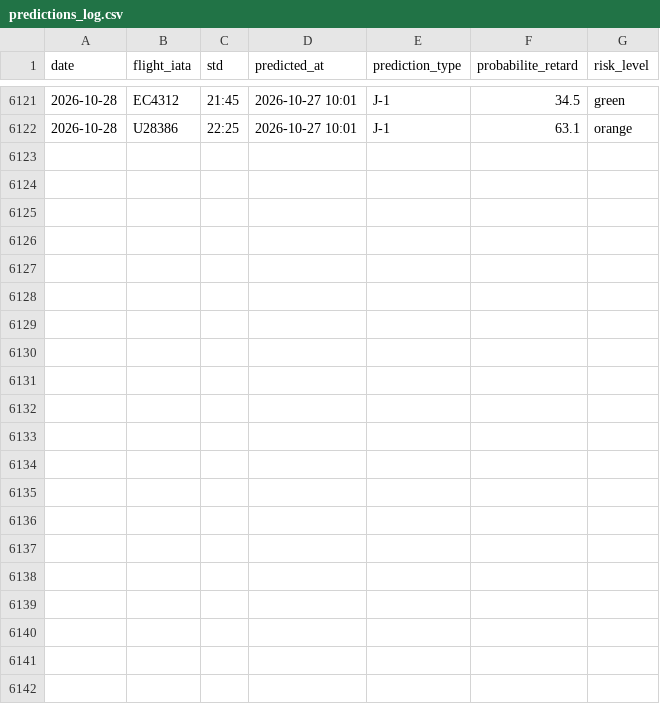
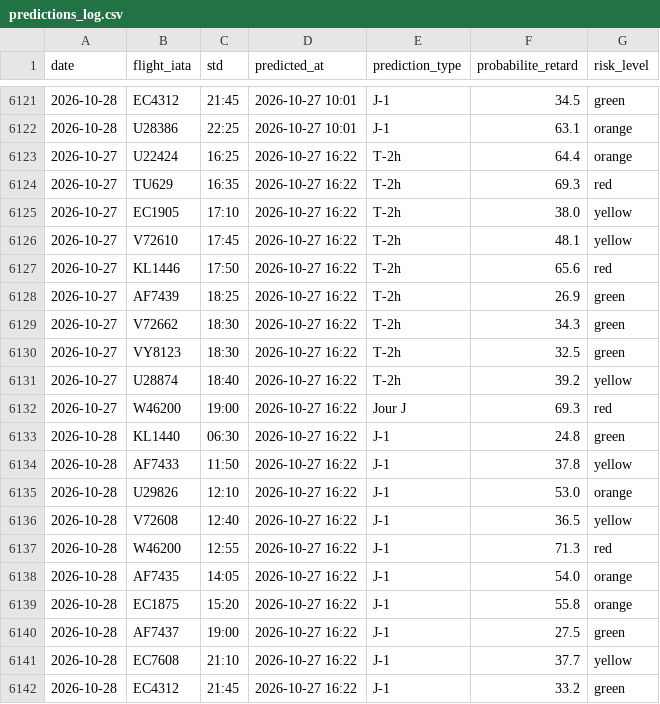
Before and after one commit to gauthierpotiron-pixel/bordeaux-flights, a CSV file: data/predictions_log.csv, drawn as a sheet; only a part is shown, gaps mark what is left out.

```diff
--- a/data/predictions_log.csv
+++ b/data/predictions_log.csv
@@ -6122 +6122,21 @@ date,flight_iata,std,predicted_at,prediction_type,probabilite_retard,risk_level
 2026-10-28,U28386,22:25,2026-10-27 10:01,J-1,63.1,orange
+2026-10-27,U22424,16:25,2026-10-27 16:22,T-2h,64.4,orange
+2026-10-27,TU629,16:35,2026-10-27 16:22,T-2h,69.3,red
+2026-10-27,EC1905,17:10,2026-10-27 16:22,T-2h,38.0,yellow
+2026-10-27,V72610,17:45,2026-10-27 16:22,T-2h,48.1,yellow
+2026-10-27,KL1446,17:50,2026-10-27 16:22,T-2h,65.6,red
+2026-10-27,AF7439,18:25,2026-10-27 16:22,T-2h,26.9,green
+2026-10-27,V72662,18:30,2026-10-27 16:22,T-2h,34.3,green
+2026-10-27,VY8123,18:30,2026-10-27 16:22,T-2h,32.5,green
+2026-10-27,U28874,18:40,2026-10-27 16:22,T-2h,39.2,yellow
+2026-10-27,W46200,19:00,2026-10-27 16:22,Jour J,69.3,red
+2026-10-28,KL1440,06:30,2026-10-27 16:22,J-1,24.8,green
+2026-10-28,AF7433,11:50,2026-10-27 16:22,J-1,37.8,yellow
+2026-10-28,U29826,12:10,2026-10-27 16:22,J-1,53.0,orange
+2026-10-28,V72608,12:40,2026-10-27 16:22,J-1,36.5,yellow
+2026-10-28,W46200,12:55,2026-10-27 16:22,J-1,71.3,red
+2026-10-28,AF7435,14:05,2026-10-27 16:22,J-1,54.0,orange
+2026-10-28,EC1875,15:20,2026-10-27 16:22,J-1,55.8,orange
+2026-10-28,AF7437,19:00,2026-10-27 16:22,J-1,27.5,green
+2026-10-28,EC7608,21:10,2026-10-27 16:22,J-1,37.7,yellow
+2026-10-28,EC4312,21:45,2026-10-27 16:22,J-1,33.2,green
```
Also changed, not shown: 2 other files.
